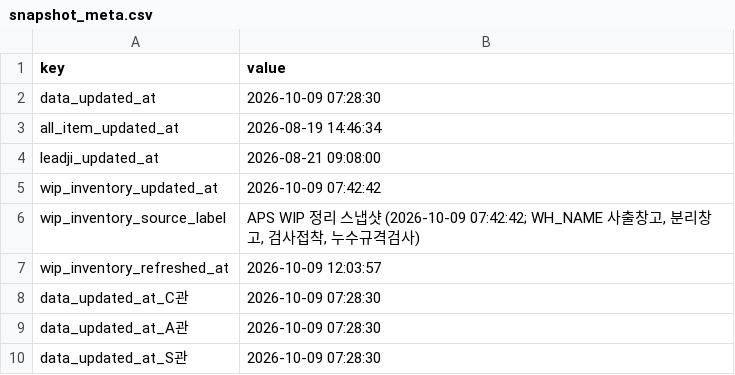
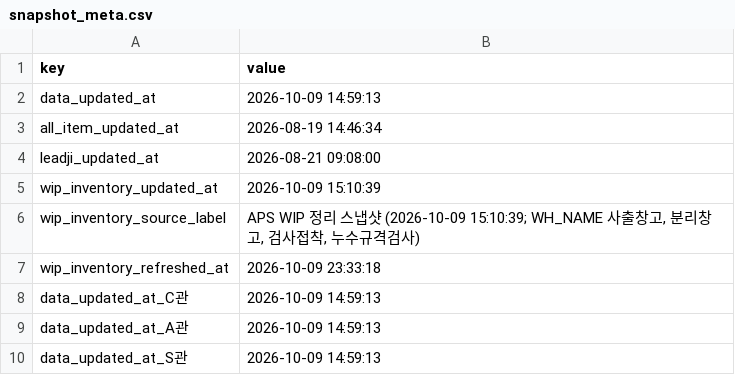
Before and after one commit to 113090ab-creator/INTEROJO, a CSV file: cloud_snapshots/snapshot_meta.csv, drawn as a sheet.

```diff
--- a/cloud_snapshots/snapshot_meta.csv
+++ b/cloud_snapshots/snapshot_meta.csv
@@ -1,10 +1,10 @@
 key,value
-data_updated_at,2026-10-09 07:28:30
+data_updated_at,2026-10-09 14:59:13
 all_item_updated_at,2026-08-19 14:46:34
 leadji_updated_at,2026-08-21 09:08:00
-wip_inventory_updated_at,2026-10-09 07:42:42
-wip_inventory_source_label,"APS WIP 정리 스냅샷 (2026-10-09 07:42:42; WH_NAME 사출창고, 분리창고, 검사접착, 누수규격검사)"
-wip_inventory_refreshed_at,2026-10-09 12:03:57
-data_updated_at_C관,2026-10-09 07:28:30
-data_updated_at_A관,2026-10-09 07:28:30
-data_updated_at_S관,2026-10-09 07:28:30
+wip_inventory_updated_at,2026-10-09 15:10:39
+wip_inventory_source_label,"APS WIP 정리 스냅샷 (2026-10-09 15:10:39; WH_NAME 사출창고, 분리창고, 검사접착, 누수규격검사)"
+wip_inventory_refreshed_at,2026-10-09 23:33:18
+data_updated_at_C관,2026-10-09 14:59:13
+data_updated_at_A관,2026-10-09 14:59:13
+data_updated_at_S관,2026-10-09 14:59:13
```
Also changed, not shown: 20 other files.
